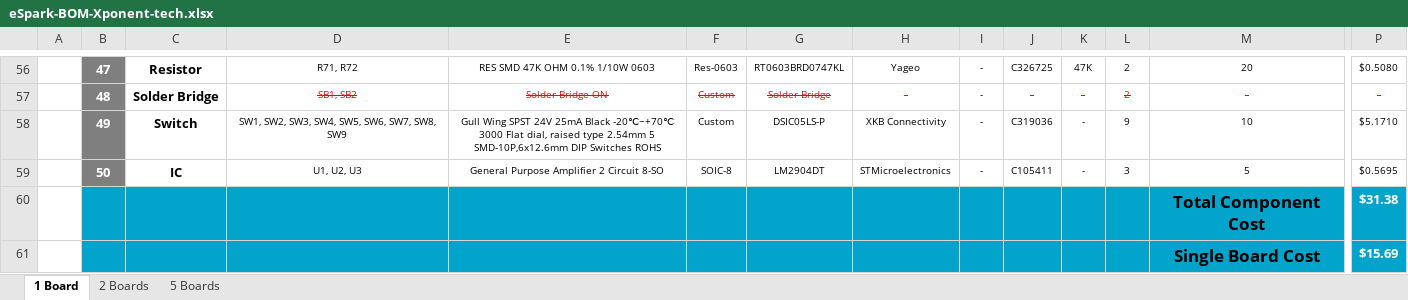
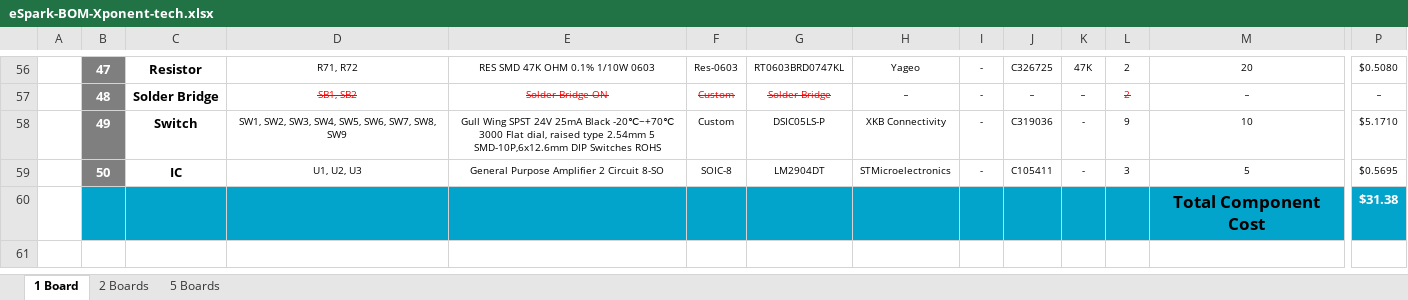
Before and after one commit to eSpark-Consulting-Group/xponent-tech-sleep-enhancer-hw, an Excel workbook: Design Files/Xponent-tech/BOM/eSpark-BOM-Xponent-tech.xlsx, sheet 1 Board, drawn as a sheet; only a part is shown, gaps mark what is left out; values as stored, in another font and other column widths than the file's, no borders; charts and pictures not drawn; rows hold the shown columns only; the diff names each change by its address in the sheet, - before the commit and + after, or states it on an @@ line.

Commit message:
#7 1 Board BOM Price Update

```diff
--- a/Design Files/Xponent-tech/BOM/eSpark-BOM-Xponent-tech.xlsx (sheet 1 Board)
+++ b/Design Files/Xponent-tech/BOM/eSpark-BOM-Xponent-tech.xlsx (sheet 1 Board)
-row 61:  |  |  |  |  |  |  |  |  |  |  |  | Single Board Cost | $15.69
```
